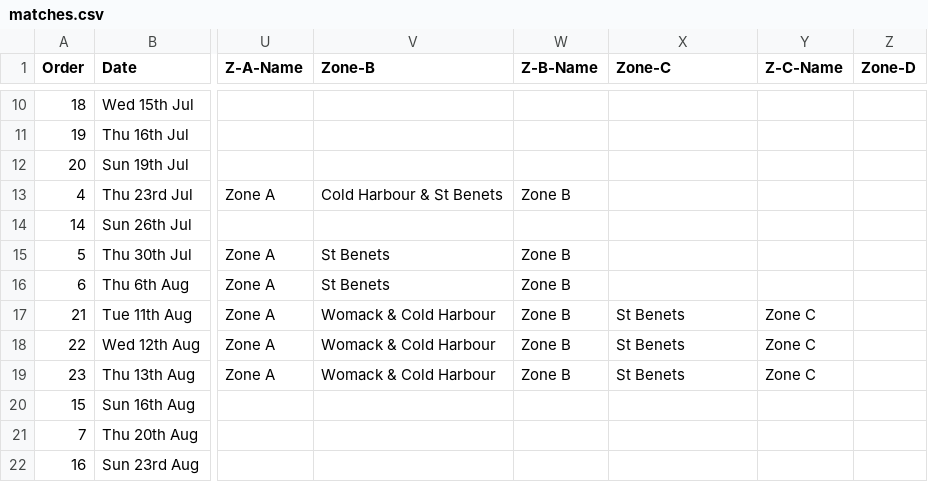
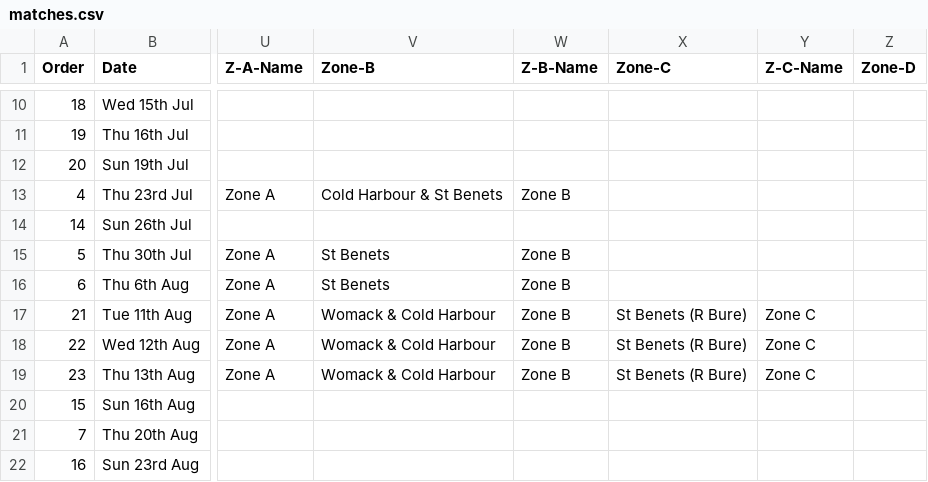
Before and after one commit to ndaa-developer/ndaa-release-two, a CSV file: _data/matches.csv, drawn as a sheet; only a part is shown, gaps mark what is left out; the diff names each change by its address in the sheet, - before the commit and + after, or states it on an @@ line.

Commit message:
add bure to zone c fmf

```diff
--- a/_data/matches.csv
+++ b/_data/matches.csv
-X17:X19 (Zone-C): St Benets
+X17:X19 (Zone-C): St Benets (R Bure)
```
